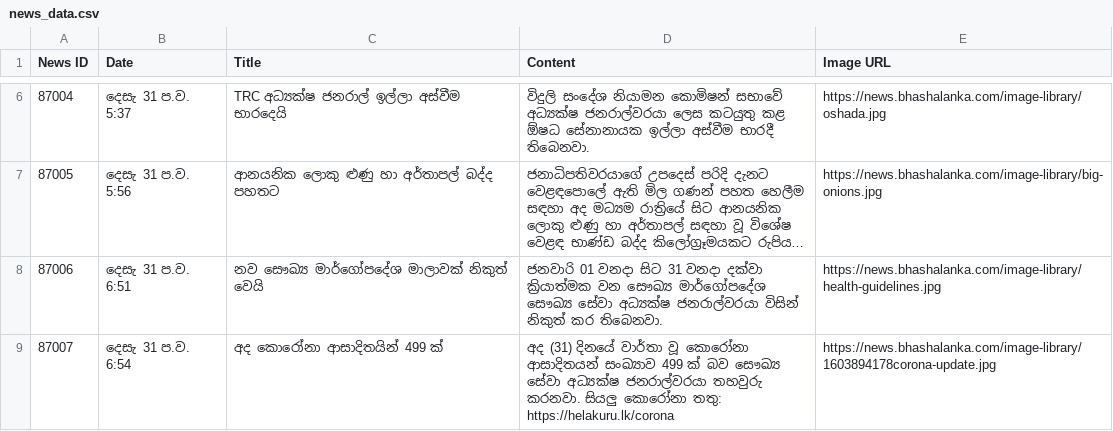
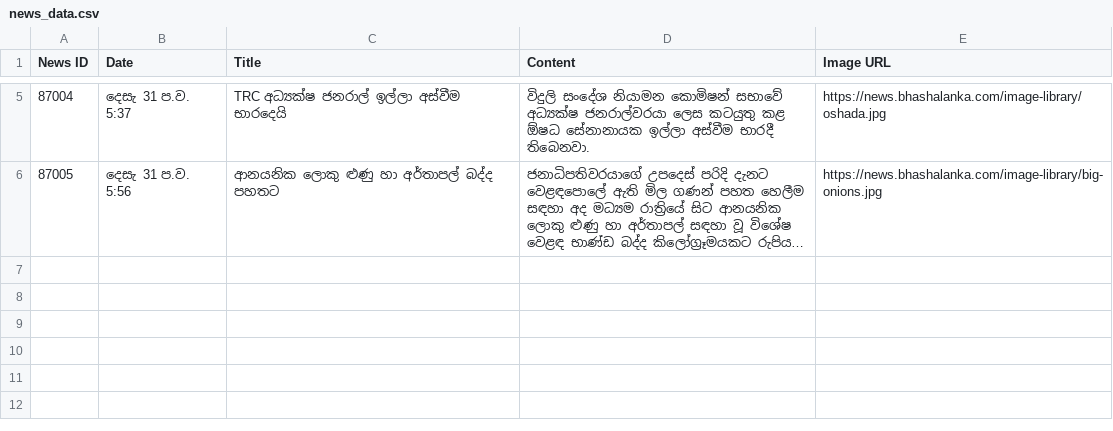
Before and after one commit to photos991/photos991.github.io, a CSV file: news_data.csv, drawn as a sheet; only a part is shown, gaps mark what is left out; long unchanged cells end in …; the diff covers the shown part only; the diff names each change by its address in the sheet, - before the commit and + after, or states it on an @@ line.

Commit message:
upload

```diff
--- a/news_data.csv
+++ b/news_data.csv
-row 8: 87006 | දෙසැ 31 ප.ව. 6:51 | නව සෞඛ්‍ය මාර්ගෝපදේශ මාලාවක් නිකුත් වෙයි | ජනවාරි 01 වනදා සිට 31 වනදා දක්වා ක්‍රියාත්මක වන සෞඛ්‍ය මාර්ගෝපදේශ සෞඛ්‍ය සේවා අධ්‍යක්ෂ ජනරාල්වරයා විසින් නිකුත් කර තිබෙනවා. | https://news.bhashalanka.com/image-library/health-guidelines.jpg
-row 9: 87007 | දෙසැ 31 ප.ව. 6:54 | අද කොරෝනා ආසාදිතයින් 499 ක් | අද (31) දිනයේ වාර්තා වූ කොරෝනා ආසාදිතයන් සංඛ්‍යාව 499 ක් බව සෞඛ්‍ය සේවා අධ්‍යක්ෂ ජනරාල්වරයා තහවුරු කරනවා. සියලු කොරෝනා තතු: https://helakuru.lk/corona | https://news.bhashalanka.com/image-library/1603894178corona-update.jpg
```
Also changed, not shown: 3 removed rows elsewhere in this file.
